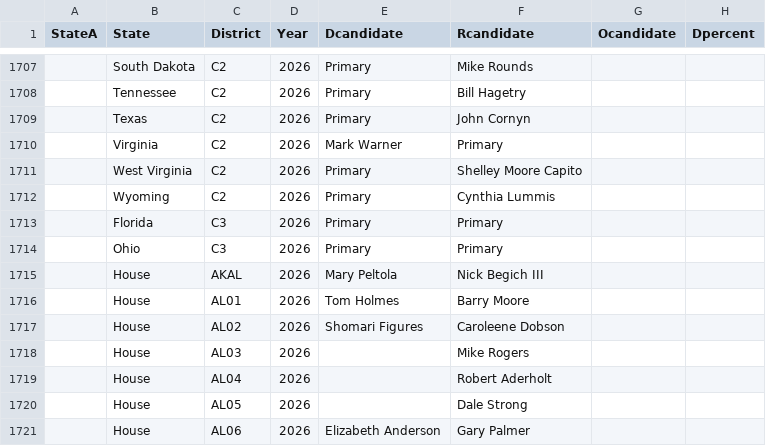
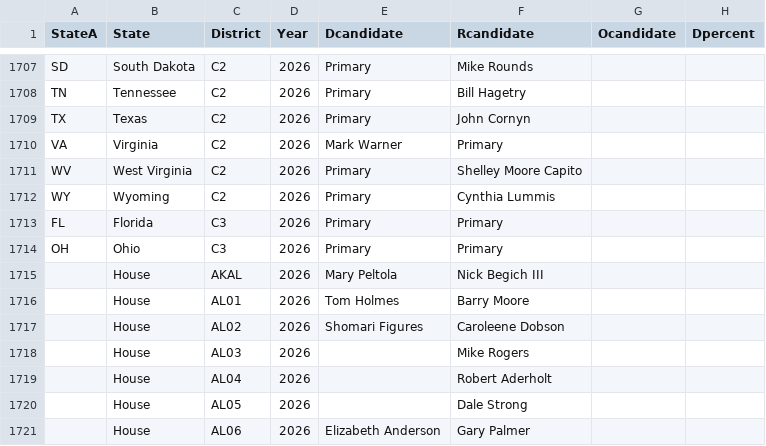
Before and after one commit to ElectionMap-lol/electionmap, a CSV file: ModelData/ElectionsData.csv, drawn as a sheet; only a part is shown, gaps mark what is left out; the diff covers the shown part only; the diff names each change by its address in the sheet, - before the commit and + after, or states it on an @@ line.

```diff
--- a/ModelData/ElectionsData.csv
+++ b/ModelData/ElectionsData.csv
-A1707 (StateA): (empty)
+A1707 (StateA): SD
-A1708 (StateA): (empty)
+A1708 (StateA): TN
-A1709 (StateA): (empty)
+A1709 (StateA): TX
-A1710 (StateA): (empty)
+A1710 (StateA): VA
-A1711 (StateA): (empty)
+A1711 (StateA): WV
-A1712 (StateA): (empty)
+A1712 (StateA): WY
-A1713 (StateA): (empty)
+A1713 (StateA): FL
-A1714 (StateA): (empty)
+A1714 (StateA): OH
```
Also changed, not shown: 27 edited cells elsewhere in this file.
